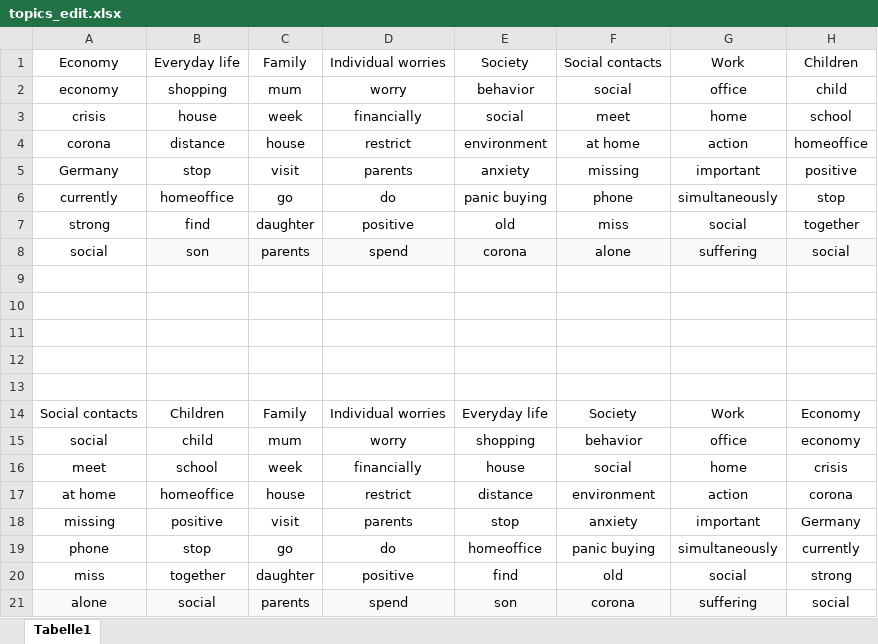
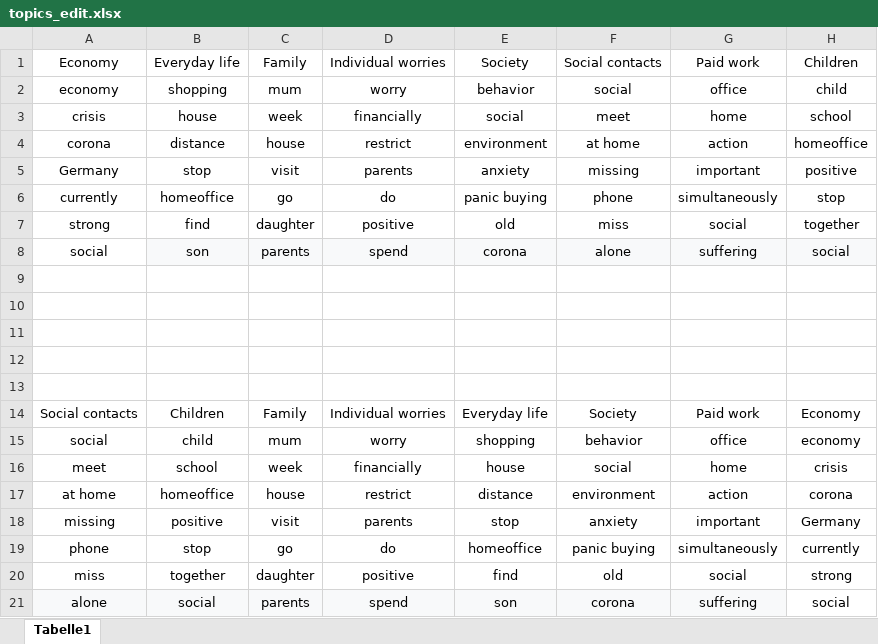
Before and after one commit to czymara/perceiving-COVID19-in-Germany, an Excel workbook: out/gender/topics_edit.xlsx, sheet Tabelle1, drawn as a sheet; values as stored, in another font and other column widths than the file's, no borders; charts and pictures not drawn; the diff names each change by its address in the sheet, - before the commit and + after, or states it on an @@ line.

```diff
--- a/out/gender/topics_edit.xlsx (sheet Tabelle1)
+++ b/out/gender/topics_edit.xlsx (sheet Tabelle1)
-G1: Work
+G1: Paid work
-G14: Work
+G14: Paid work
```
Also changed, not shown: 6 other files.
